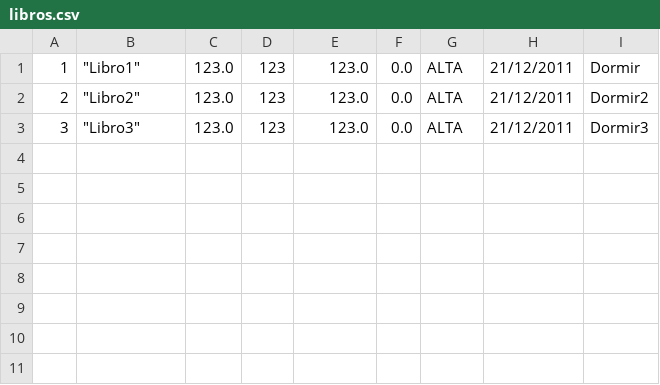
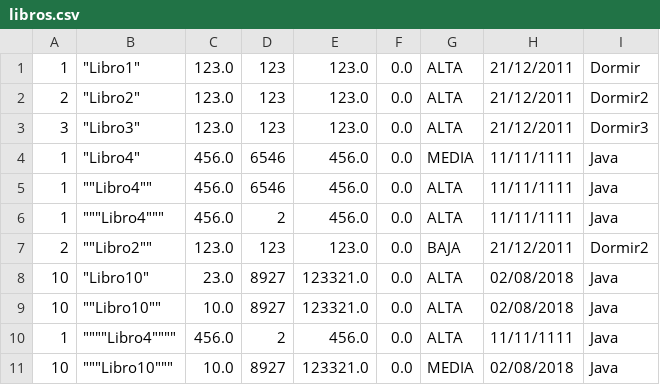
Before and after one commit to TomasRavelli/taller01, a CSV file: libros.csv, drawn as a sheet; the diff names each change by its address in the sheet, - before the commit and + after, or states it on an @@ line.

```diff
--- a/libros.csv
+++ b/libros.csv
+row 4: 1 | "Libro4" | 456.0 | 6546 | 456.0 | 0.0 | MEDIA | 11/11/1111 | Java
+row 5: 1 | ""Libro4"" | 456.0 | 6546 | 456.0 | 0.0 | ALTA | 11/11/1111 | Java
+row 6: 1 | """Libro4""" | 456.0 | 2 | 456.0 | 0.0 | ALTA | 11/11/1111 | Java
+row 7: 2 | ""Libro2"" | 123.0 | 123 | 123.0 | 0.0 | BAJA | 21/12/2011 | Dormir2
+row 8: 10 | "Libro10" | 23.0 | 8927 | 123321.0 | 0.0 | ALTA | 02/08/2018 | Java
+row 9: 10 | ""Libro10"" | 10.0 | 8927 | 123321.0 | 0.0 | ALTA | 02/08/2018 | Java
+row 10: 1 | """"Libro4"""" | 456.0 | 2 | 456.0 | 0.0 | ALTA | 11/11/1111 | Java
+row 11: 10 | """Libro10""" | 10.0 | 8927 | 123321.0 | 0.0 | MEDIA | 02/08/2018 | Java
```
Also changed, not shown: videos.csv, 14 other files.
